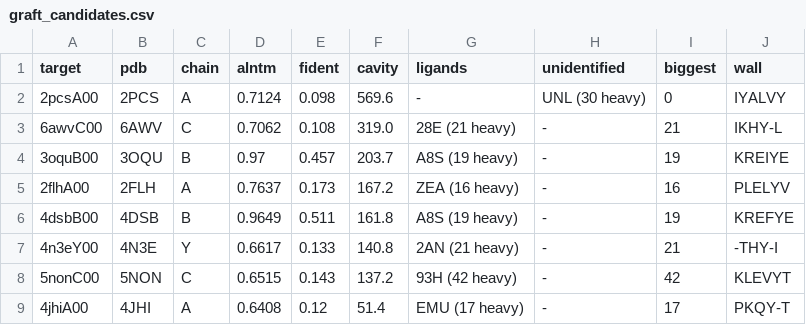
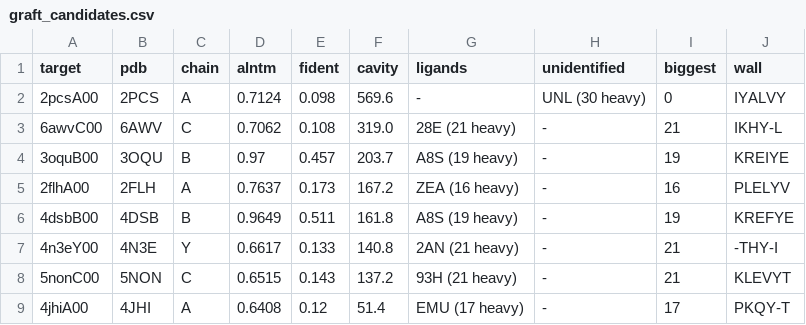
Before and after one commit to jjaco081-lab/PYR1_pocket_expansion, a CSV file: results/graft_candidates/graft_candidates.csv, drawn as a sheet.

Commit message:
Graft-direction geometry screen; complete the homolog fetch
Exploratory branch, run while waiting on SLURM. Inverts the problem: instead of
enlarging PYR1's pocket, ask which same-fold relative with a big pocket could
accept PYR1's machinery -- 19 residues in four discontinuous segments.

79_graft_geometry.py superposes on the shared core EXCLUDING those 19, so the
segments being judged do not drag the fit, then measures per-segment coverage,
indels and local RMSD. PYL homologs 4DSB and 3OQU act as positive controls and
behave: zero indels, ~1 A segment RMSD.

Best large-cavity candidate is 2BK0, the celery allergen Api g 1 (Bet v 1 / PR-10
family) -- 344 A^3, full 19/19 interface coverage, and a gate RMSD of 2.2 A, the
best of the large-cavity set. 2PCS still has the biggest pocket at 570 A^3 but a
5.1 A gate.

Recorded honestly: core RMSD is 3.4-4.0 A at 10-17% identity for every large-cavity
candidate, against 1.0-1.5 A for the PYL controls. That makes this a rebuild with a
template rather than a transplant. And geometry cannot see whether a graft would
still cycle, which 24/29 suggest is the real risk.

Bug caught: the first insertion metric compared the target span to the NUMBER of
selected positions rather than the query span, reporting an 11-residue insertion for
PYL homologs at alnTM 0.97. The interface residues are not contiguous in PYR1 either.

Fetch now complete -- all 66 solved domains present, the 5 failures being AlphaFold
models. Two newly fetched domains carry ligands: 3H3Q (CERT START domain with
ceramide) and 4QDC (a steroid).

```diff
--- a/results/graft_candidates/graft_candidates.csv
+++ b/results/graft_candidates/graft_candidates.csv
@@ -7,3 +7,3 @@ target,pdb,chain,alntm,fident,cavity,ligands,unidentified,biggest,wall
 4n3eY00,4N3E,Y,0.6617,0.133,140.8,2AN (21 heavy),-,21,-THY-I
-5nonC00,5NON,C,0.6515,0.143,137.2,93H (42 heavy),-,42,KLEVYT
+5nonC00,5NON,C,0.6515,0.143,137.2,93H (21 heavy),-,21,KLEVYT
 4jhiA00,4JHI,A,0.6408,0.12,51.4,EMU (17 heavy),-,17,PKQY-T
```
Also changed, not shown: 52 other files.
